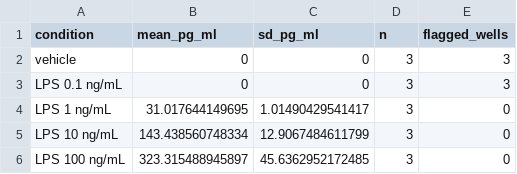
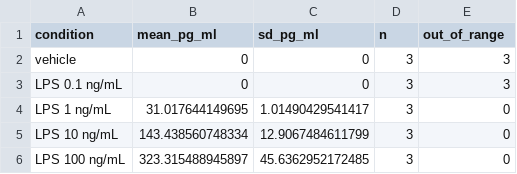
Before and after one commit to TizzuLab/Blockrophage, a CSV file: code/elisa/output/elisa_summary.csv, drawn as a sheet.

```diff
--- a/code/elisa/output/elisa_summary.csv
+++ b/code/elisa/output/elisa_summary.csv
@@ -1,2 +1,2 @@
-"condition","mean_pg_ml","sd_pg_ml","n","flagged_wells"
+"condition","mean_pg_ml","sd_pg_ml","n","out_of_range"
 "vehicle",0,0,3,3
```
Also changed, not shown: code/elisa/output/elisa_results.csv, 8 other files.
